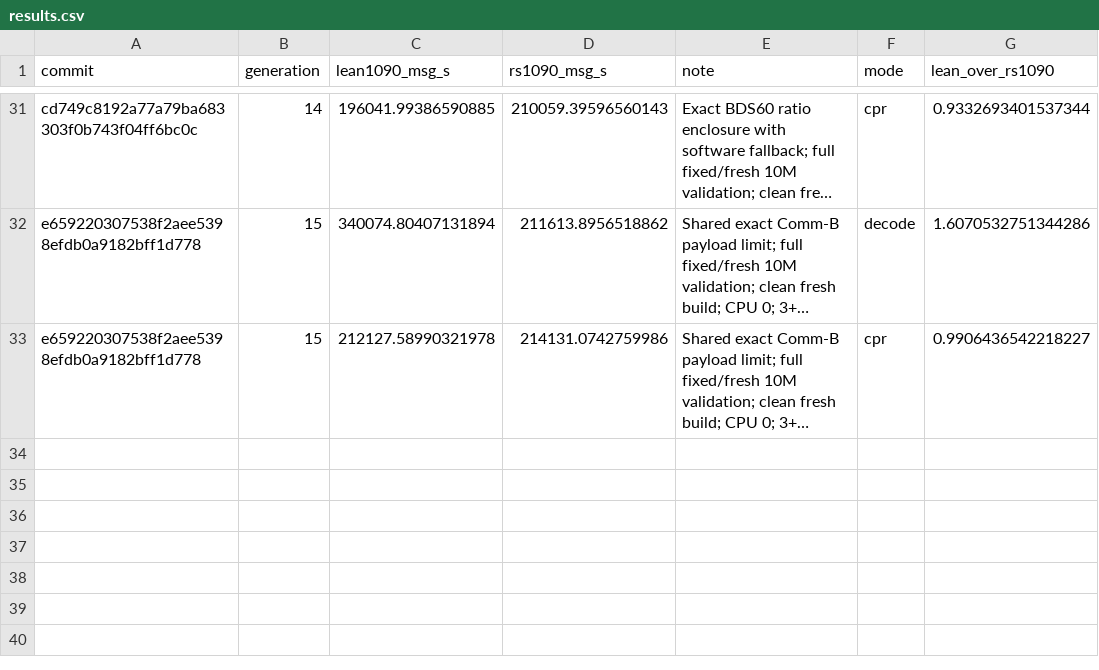
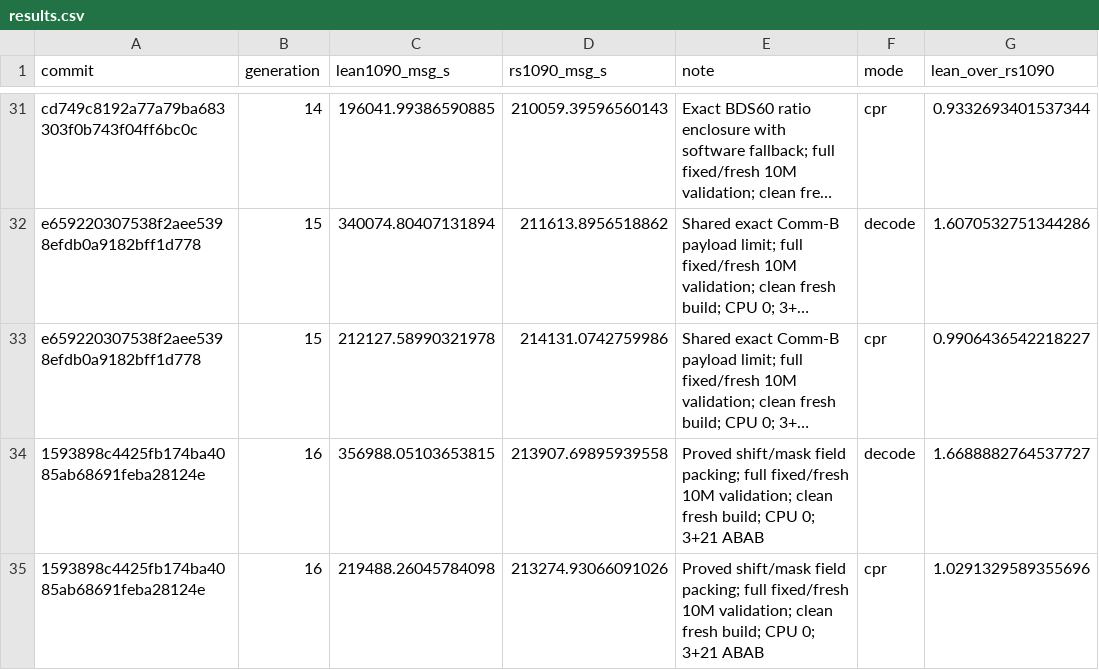
Before and after one commit to zpconn/lean1090, a CSV file: bench/results.csv, drawn as a sheet; only a part is shown, gaps mark what is left out; long unchanged cells end in …; the diff names each change by its address in the sheet, - before the commit and + after, or states it on an @@ line.

Commit message:
bench: record reviewed generation 16 results

```diff
--- a/bench/results.csv
+++ b/bench/results.csv
+row 34: 1593898c4425fb174ba4085ab68691feba28124e | 16 | 356988.05103653815 | 213907.69895939558 | Proved shift/mask field packing; full fixed/fresh 10M validation; clean fresh build; CPU 0; 3+21 ABAB | decode | 1.6688882764537727
+row 35: 1593898c4425fb174ba4085ab68691feba28124e | 16 | 219488.26045784098 | 213274.93066091026 | Proved shift/mask field packing; full fixed/fresh 10M validation; clean fresh build; CPU 0; 3+21 ABAB | cpr | 1.0291329589355696
```
Also changed, not shown: 59 other files.
